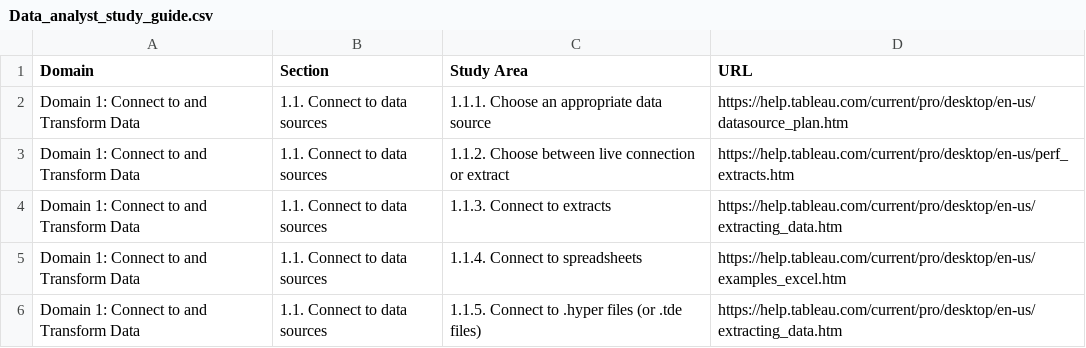
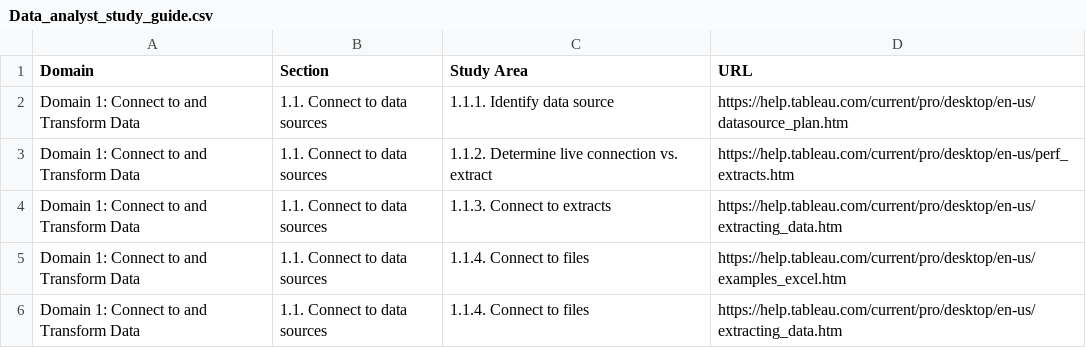
Before and after one commit to wjsutton/tableau_certified_da_gpt, a CSV file: Data_analyst_study_guide.csv, drawn as a sheet; only a part is shown; the diff covers the shown part only.

```diff
--- a/Data_analyst_study_guide.csv
+++ b/Data_analyst_study_guide.csv
@@ -1,3 +1,3 @@
 Domain,Section,Study Area,URL
-Domain 1: Connect to and Transform Data,1.1. Connect to data sources,1.1.1. Choose an appropriate data source,https://help.tableau.com/current/pro/desktop/en-us/datasource_plan.htm
-Domain 1: Connect to and Transform Data,1.1. Connect to data sources,1.1.2. Choose between live connection or extract ,https://help.tableau.com/current/pro/desktop/en-us/perf_extracts.htm
+Domain 1: Connect to and Transform Data,1.1. Connect to data sources,1.1.1. Identify data source,https://help.tableau.com/current/pro/desktop/en-us/datasource_plan.htm
+Domain 1: Connect to and Transform Data,1.1. Connect to data sources,1.1.2. Determine live connection vs. extract,https://help.tableau.com/current/pro/desktop/en-us/perf_extracts.htm
@@ -5,2 +5,2 @@ Domain 1: Connect to and Transform Data,1.1. Connect to data sources,1.1.3. Conn
-Domain 1: Connect to and Transform Data,1.1. Connect to data sources,1.1.4. Connect to spreadsheets ,https://help.tableau.com/current/pro/desktop/en-us/examples_excel.htm
-Domain 1: Connect to and Transform Data,1.1. Connect to data sources,1.1.5. Connect to .hyper files (or .tde files) ,https://help.tableau.com/current/pro/desktop/en-us/extracting_data.htm
+Domain 1: Connect to and Transform Data,1.1. Connect to data sources,1.1.4. Connect to files,https://help.tableau.com/current/pro/desktop/en-us/examples_excel.htm
+Domain 1: Connect to and Transform Data,1.1. Connect to data sources,1.1.4. Connect to files,https://help.tableau.com/current/pro/desktop/en-us/extracting_data.htm
```
Also changed, not shown: 12 added rows, 4 removed rows and 52 edited cells elsewhere in this file, 2 other files.
